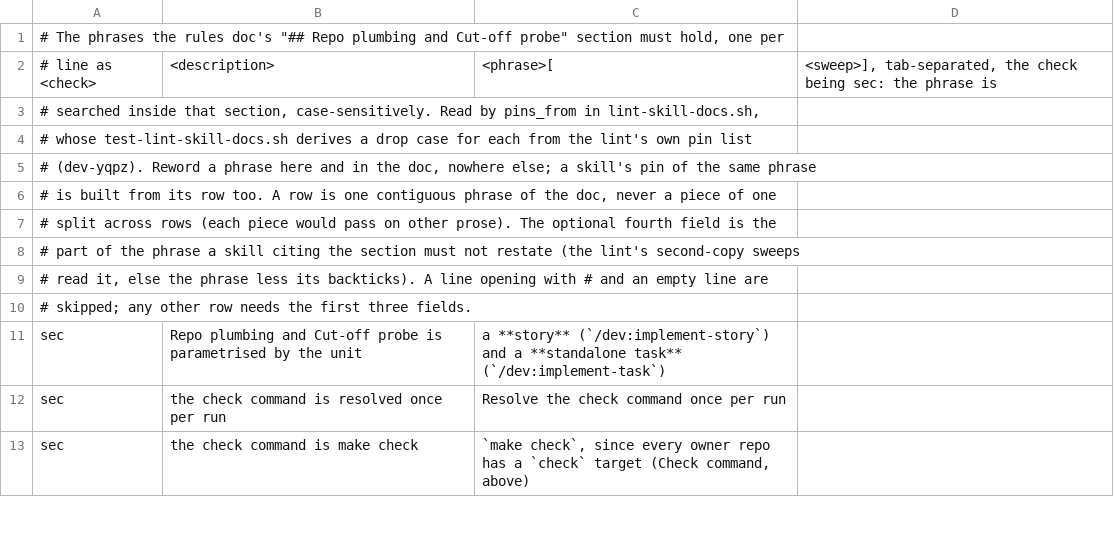
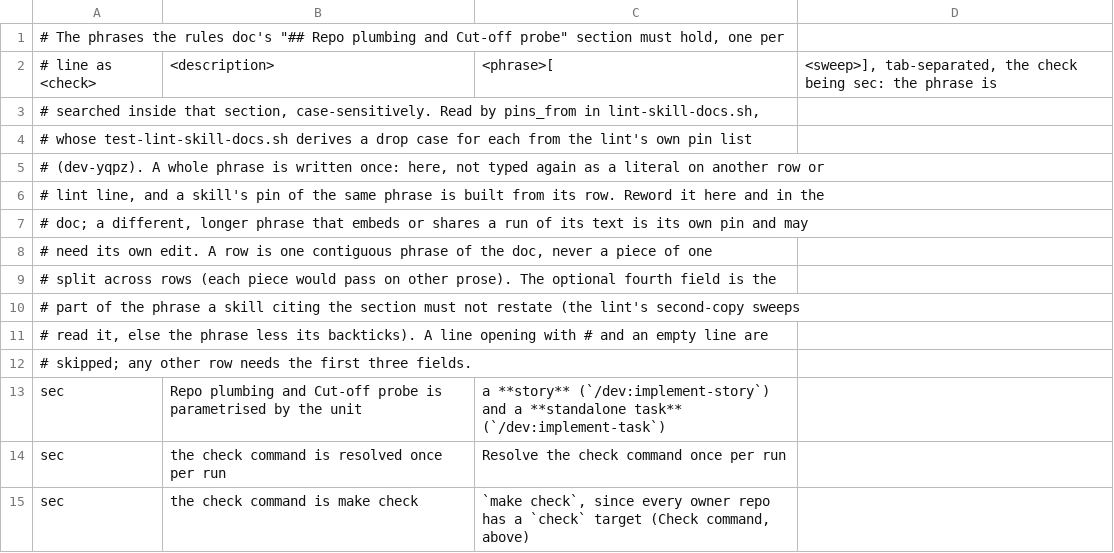
Before and after one commit to kai-matsuda/claude-dev-plugin, a TSV file: scripts/repo-plumbing-pins.tsv, drawn as a sheet; only a part is shown.

```diff
--- a/scripts/repo-plumbing-pins.tsv
+++ b/scripts/repo-plumbing-pins.tsv
@@ -4,4 +4,6 @@
 # whose test-lint-skill-docs.sh derives a drop case for each from the lint's own pin list
-# (dev-yqpz). Reword a phrase here and in the doc, nowhere else; a skill's pin of the same phrase
-# is built from its row too. A row is one contiguous phrase of the doc, never a piece of one
+# (dev-yqpz). A whole phrase is written once: here, not typed again as a literal on another row or
+# lint line, and a skill's pin of the same phrase is built from its row. Reword it here and in the
+# doc; a different, longer phrase that embeds or shares a run of its text is its own pin and may
+# need its own edit. A row is one contiguous phrase of the doc, never a piece of one
 # split across rows (each piece would pass on other prose). The optional fourth field is the
```
Also changed, not shown: scripts/implement-spec-pins.tsv, 2 other files.
